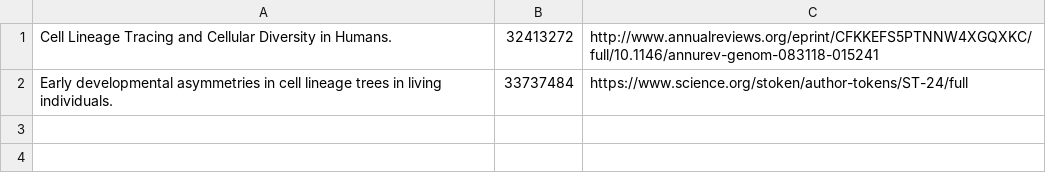
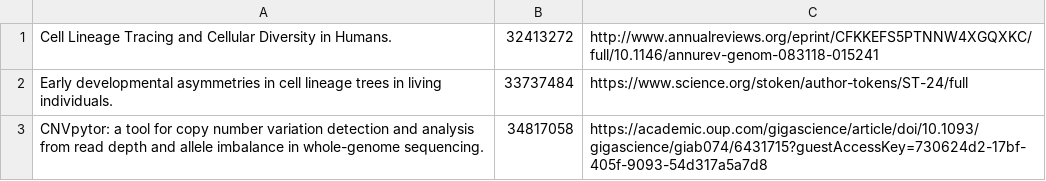
Before and after one commit to abyzovlab/Web-page, a CSV file: paper_free_links.csv, drawn as a sheet.

```diff
--- a/paper_free_links.csv
+++ b/paper_free_links.csv
@@ -2 +2,2 @@ Cell Lineage Tracing and Cellular Diversity in Humans.|32413272|http://www.annua
 Early developmental asymmetries in cell lineage trees in living individuals.|33737484|https://www.science.org/stoken/author-tokens/ST-24/full
+CNVpytor: a tool for copy number variation detection and analysis from read depth and allele imbalance in whole-genome sequencing.|34817058|https://academic.oup.com/gigascience/article/doi/10.1093/gigascience/giab074/6431715?guestAccessKey=730624d2-17bf-405f-9093-54d317a5a7d8
```
Also changed, not shown: news.csv, papers.csv, 1 other file.
